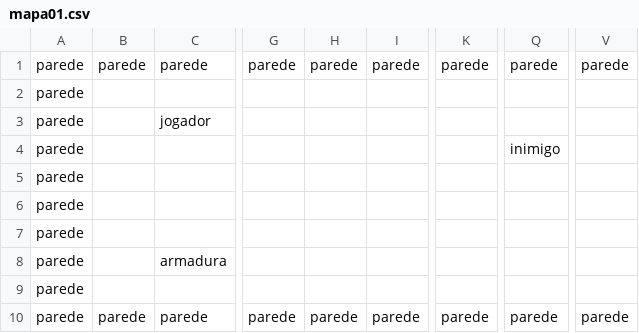
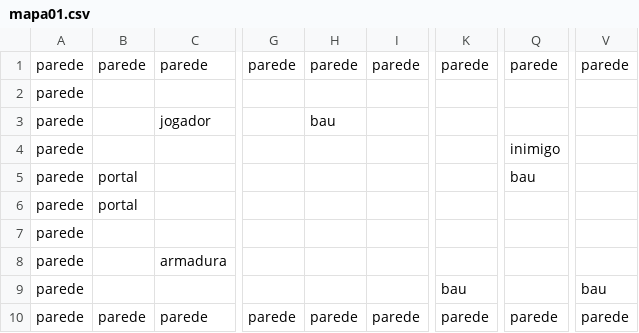
Before and after one commit to INE-UFSC/projeto-final-grupo-1-22-1, a CSV file: versao_final/csv/mapa01.csv, drawn as a sheet; only a part is shown, gaps mark what is left out; the diff names each change by its address in the sheet, - before the commit and + after, or states it on an @@ line.

Commit message:
adiciona bau, portal e gerencia colisão destes com o jogador, atualizando o placar

```diff
--- a/versao_final/csv/mapa01.csv
+++ b/versao_final/csv/mapa01.csv
-H3: (empty)
+H3: bau
-B5:B6: (empty)
+B5:B6: portal
-Q5: (empty)
+Q5: bau
-K9: (empty)
+K9: bau
-V9: (empty)
+V9: bau
```
Also changed, not shown: 9 other files.
